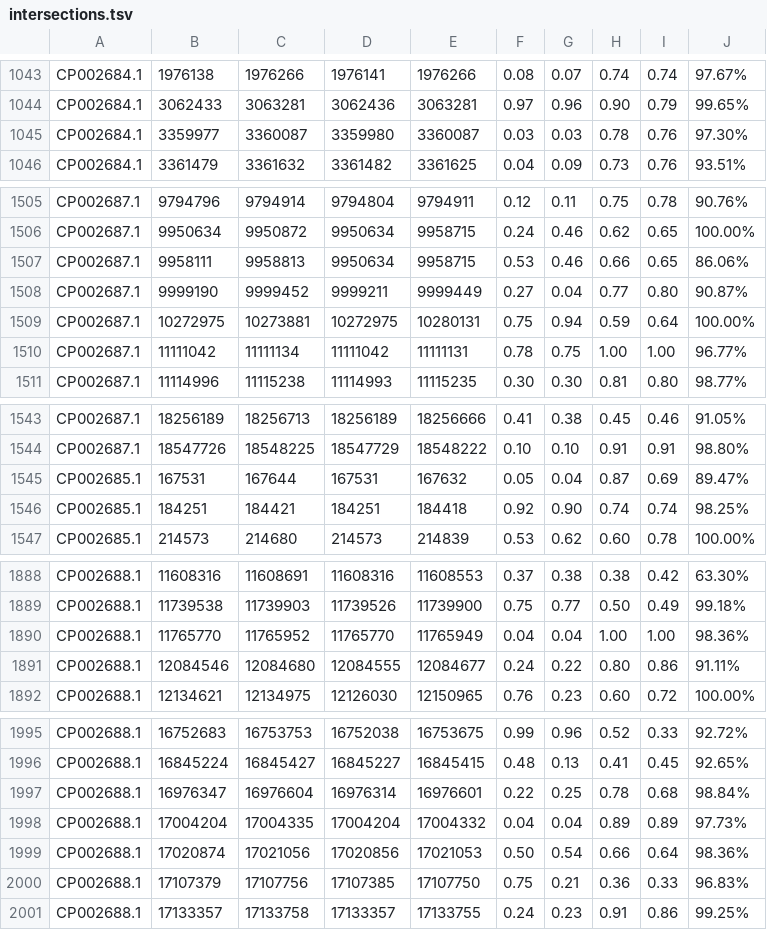
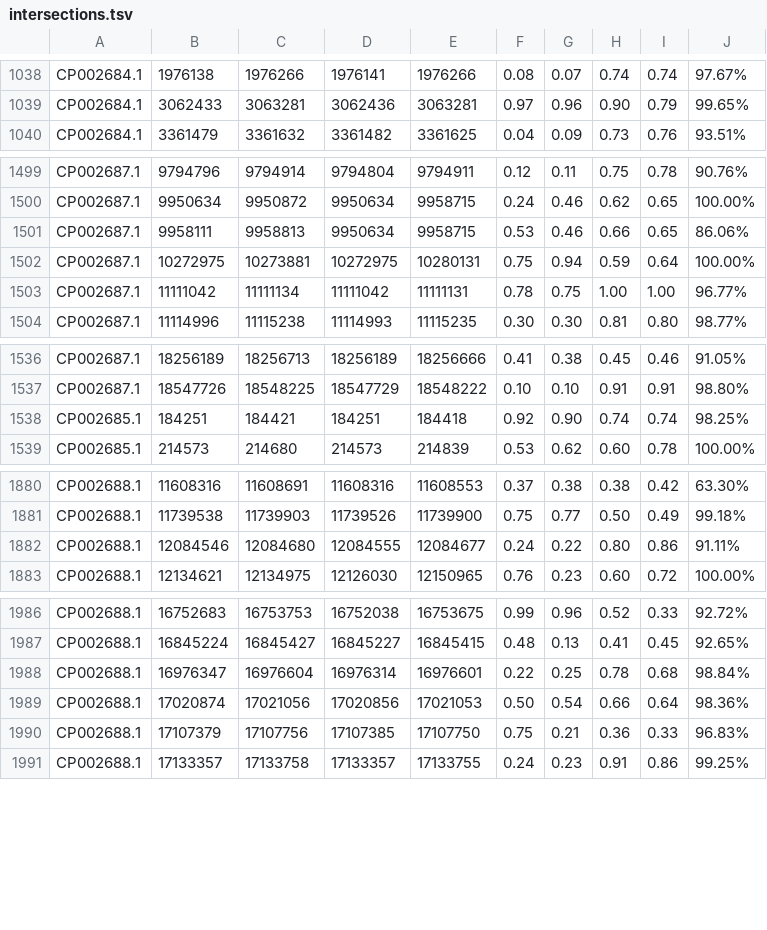
Before and after one commit to luvelayn/Pseudoscope, a TSV file: intersections.tsv, drawn as a sheet; only a part is shown, gaps mark what is left out; the diff covers the shown part only.

```diff
--- a/intersections.tsv
+++ b/intersections.tsv
@@ -1044,3 +1039,2 @@ CP002684.1	1976138	1976266	1976141	1976266	0.08	0.07	0.74	0.74	97.67%
 CP002684.1	3062433	3063281	3062436	3063281	0.97	0.96	0.90	0.79	99.65%
-CP002684.1	3359977	3360087	3359980	3360087	0.03	0.03	0.78	0.76	97.30%
 CP002684.1	3361479	3361632	3361482	3361625	0.04	0.09	0.73	0.76	93.51%
@@ -1507,3 +1501,2 @@ CP002687.1	9950634	9950872	9950634	9958715	0.24	0.46	0.62	0.65	100.00%
 CP002687.1	9958111	9958813	9950634	9958715	0.53	0.46	0.66	0.65	86.06%
-CP002687.1	9999190	9999452	9999211	9999449	0.27	0.04	0.77	0.80	90.87%
 CP002687.1	10272975	10273881	10272975	10280131	0.75	0.94	0.59	0.64	100.00%
@@ -1544,3 +1537,2 @@ CP002687.1	18256189	18256713	18256189	18256666	0.41	0.38	0.45	0.46	91.05%
 CP002687.1	18547726	18548225	18547729	18548222	0.10	0.10	0.91	0.91	98.80%
-CP002685.1	167531	167644	167531	167632	0.05	0.04	0.87	0.69	89.47%
 CP002685.1	184251	184421	184251	184418	0.92	0.90	0.74	0.74	98.25%
@@ -1889,3 +1881,2 @@ CP002688.1	11608316	11608691	11608316	11608553	0.37	0.38	0.38	0.42	63.30%
 CP002688.1	11739538	11739903	11739526	11739900	0.75	0.77	0.50	0.49	99.18%
-CP002688.1	11765770	11765952	11765770	11765949	0.04	0.04	1.00	1.00	98.36%
 CP002688.1	12084546	12084680	12084555	12084677	0.24	0.22	0.80	0.86	91.11%
@@ -1997,3 +1988,2 @@ CP002688.1	16845224	16845427	16845227	16845415	0.48	0.13	0.41	0.45	92.65%
 CP002688.1	16976347	16976604	16976314	16976601	0.22	0.25	0.78	0.68	98.84%
-CP002688.1	17004204	17004335	17004204	17004332	0.04	0.04	0.89	0.89	97.73%
 CP002688.1	17020874	17021056	17020856	17021053	0.50	0.54	0.66	0.64	98.36%
```
Also changed, not shown: 10 removed rows and 6 edited cells elsewhere in this file, 12 other files.
